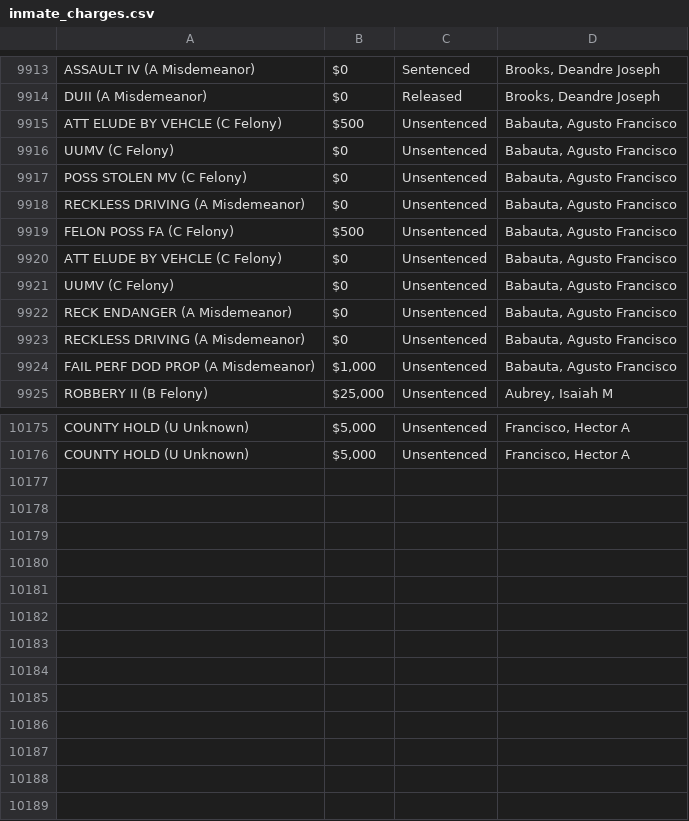
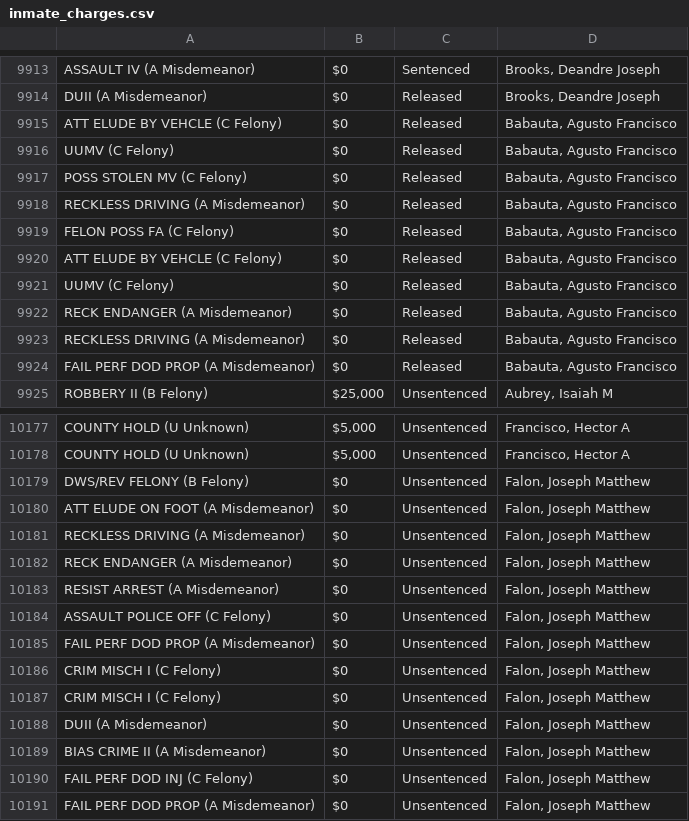
Before and after one commit to NguyenDa18/Portland-Jail-Data-Crawler, a CSV file: csvs/inmate_charges.csv, drawn as a sheet; only a part is shown, gaps mark what is left out; the diff covers the shown part only.

Commit message:
Latest inmate data update: Wed Jul 15 14:21:55 UTC 2026

```diff
--- a/csvs/inmate_charges.csv
+++ b/csvs/inmate_charges.csv
@@ -9914,12 +9914,12 @@ ASSAULT IV (A Misdemeanor),$0,Sentenced,"Brooks, Deandre Joseph"
 DUII (A Misdemeanor),$0,Released,"Brooks, Deandre Joseph"
-ATT ELUDE BY VEHCLE (C Felony),$500,Unsentenced,"Babauta, Agusto Francisco"
-UUMV (C Felony),$0,Unsentenced,"Babauta, Agusto Francisco"
-POSS STOLEN MV (C Felony),$0,Unsentenced,"Babauta, Agusto Francisco"
-RECKLESS DRIVING (A Misdemeanor),$0,Unsentenced,"Babauta, Agusto Francisco"
-FELON POSS FA (C Felony),$500,Unsentenced,"Babauta, Agusto Francisco"
-ATT ELUDE BY VEHCLE (C Felony),$0,Unsentenced,"Babauta, Agusto Francisco"
-UUMV (C Felony),$0,Unsentenced,"Babauta, Agusto Francisco"
-RECK ENDANGER (A Misdemeanor),$0,Unsentenced,"Babauta, Agusto Francisco"
-RECKLESS DRIVING (A Misdemeanor),$0,Unsentenced,"Babauta, Agusto Francisco"
-FAIL PERF DOD PROP (A Misdemeanor),"$1,000",Unsentenced,"Babauta, Agusto Francisco"
+ATT ELUDE BY VEHCLE (C Felony),$0,Released,"Babauta, Agusto Francisco"
+UUMV (C Felony),$0,Released,"Babauta, Agusto Francisco"
+POSS STOLEN MV (C Felony),$0,Released,"Babauta, Agusto Francisco"
+RECKLESS DRIVING (A Misdemeanor),$0,Released,"Babauta, Agusto Francisco"
+FELON POSS FA (C Felony),$0,Released,"Babauta, Agusto Francisco"
+ATT ELUDE BY VEHCLE (C Felony),$0,Released,"Babauta, Agusto Francisco"
+UUMV (C Felony),$0,Released,"Babauta, Agusto Francisco"
+RECK ENDANGER (A Misdemeanor),$0,Released,"Babauta, Agusto Francisco"
+RECKLESS DRIVING (A Misdemeanor),$0,Released,"Babauta, Agusto Francisco"
+FAIL PERF DOD PROP (A Misdemeanor),$0,Released,"Babauta, Agusto Francisco"
 ROBBERY II (B Felony),"$25,000",Unsentenced,"Aubrey, Isaiah M"
@@ -10176 +10178,14 @@ COUNTY HOLD (U Unknown),"$5,000",Unsentenced,"Francisco, Hector A"
 COUNTY HOLD (U Unknown),"$5,000",Unsentenced,"Francisco, Hector A"
+DWS/REV  FELONY (B Felony),$0,Unsentenced,"Falon, Joseph Matthew"
+ATT ELUDE ON FOOT (A Misdemeanor),$0,Unsentenced,"Falon, Joseph Matthew"
+RECKLESS DRIVING (A Misdemeanor),$0,Unsentenced,"Falon, Joseph Matthew"
+RECK ENDANGER (A Misdemeanor),$0,Unsentenced,"Falon, Joseph Matthew"
+RESIST ARREST (A Misdemeanor),$0,Unsentenced,"Falon, Joseph Matthew"
+ASSAULT POLICE OFF (C Felony),$0,Unsentenced,"Falon, Joseph Matthew"
+FAIL PERF DOD PROP (A Misdemeanor),$0,Unsentenced,"Falon, Joseph Matthew"
+CRIM MISCH I (C Felony),$0,Unsentenced,"Falon, Joseph Matthew"
+CRIM MISCH I (C Felony),$0,Unsentenced,"Falon, Joseph Matthew"
+DUII (A Misdemeanor),$0,Unsentenced,"Falon, Joseph Matthew"
+BIAS CRIME II (A Misdemeanor),$0,Unsentenced,"Falon, Joseph Matthew"
+FAIL PERF DOD INJ (C Felony),$0,Unsentenced,"Falon, Joseph Matthew"
+FAIL PERF DOD PROP (A Misdemeanor),$0,Unsentenced,"Falon, Joseph Matthew"
```
Also changed, not shown: 2 added rows, 12 moved rows and 4 edited cells elsewhere in this file, csvs/inmate_bookings.csv, csvs/inmate_details.csv.
